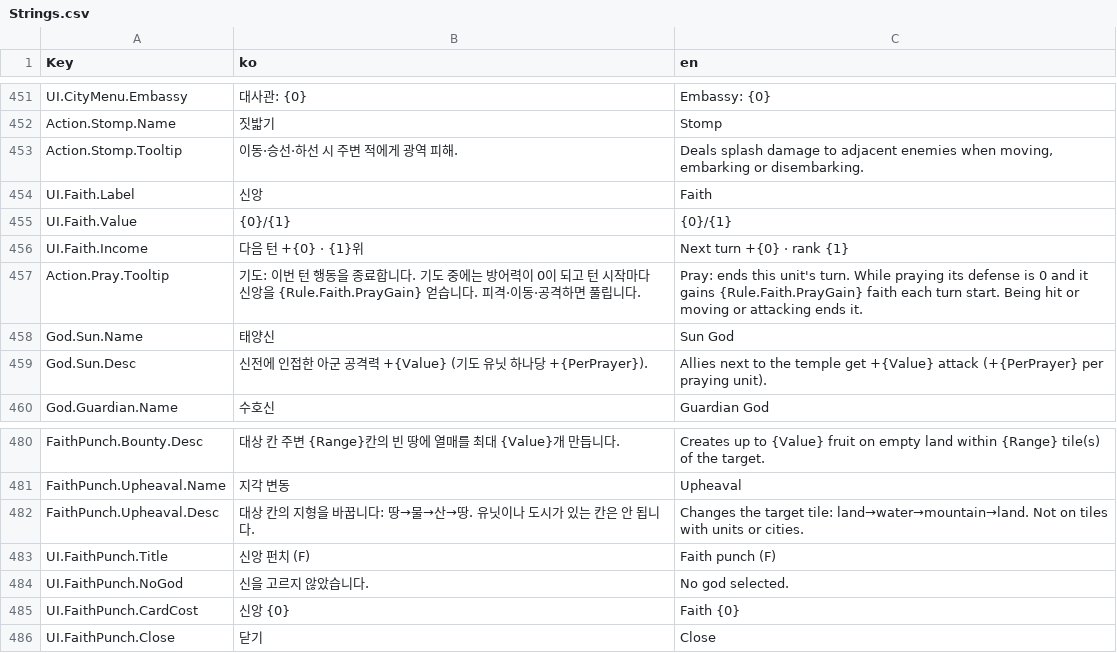
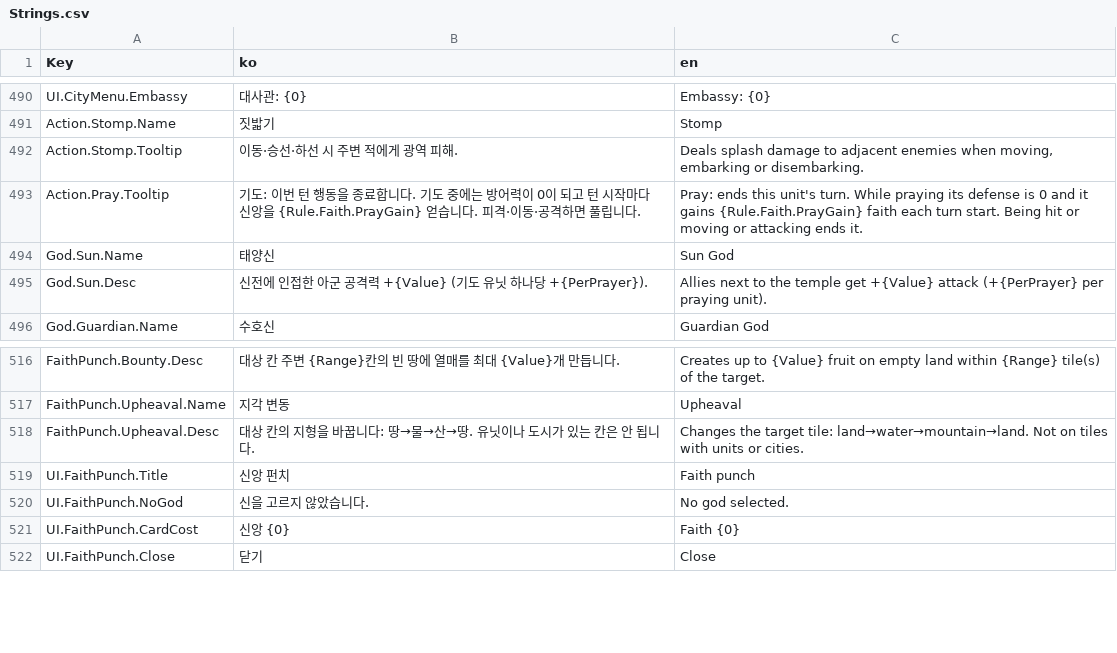
Before and after one commit to ybs1164/gugugaga, a CSV file: Assets/Resources/Strings.csv, drawn as a sheet; only a part is shown, gaps mark what is left out; the diff covers the shown part only.

```diff
--- a/Assets/Resources/Strings.csv
+++ b/Assets/Resources/Strings.csv
@@ -453,5 +492,2 @@ Action.Stomp.Name,짓밟기,Stomp
 Action.Stomp.Tooltip,이동·승선·하선 시 주변 적에게 광역 피해.,"Deals splash damage to adjacent enemies when moving, embarking or disembarking."
-UI.Faith.Label,신앙,Faith
-UI.Faith.Value,{0}/{1},{0}/{1}
-UI.Faith.Income,다음 턴 +{0} · {1}위,Next turn +{0} · rank {1}
 Action.Pray.Tooltip,기도: 이번 턴 행동을 종료합니다. 기도 중에는 방어력이 0이 되고 턴 시작마다 신앙을 {Rule.Faith.PrayGain} 얻습니다. 피격·이동·공격하면 풀립니다.,Pray: ends this unit's turn. While praying its defense is 0 and it gains {Rule.Faith.PrayGain} faith each turn start. Being hit or moving or attacking ends it.
@@ -482,3 +518,3 @@ FaithPunch.Upheaval.Name,지각 변동,Upheaval
 FaithPunch.Upheaval.Desc,대상 칸의 지형을 바꿉니다: 땅→물→산→땅. 유닛이나 도시가 있는 칸은 안 됩니다.,Changes the target tile: land→water→mountain→land. Not on tiles with units or cities.
-UI.FaithPunch.Title,신앙 펀치 (F),Faith punch (F)
+UI.FaithPunch.Title,신앙 펀치,Faith punch
 UI.FaithPunch.NoGod,신을 고르지 않았습니다.,No god selected.
```
Also changed, not shown: 43 added rows and 4 removed rows elsewhere in this file, 44 other files.
